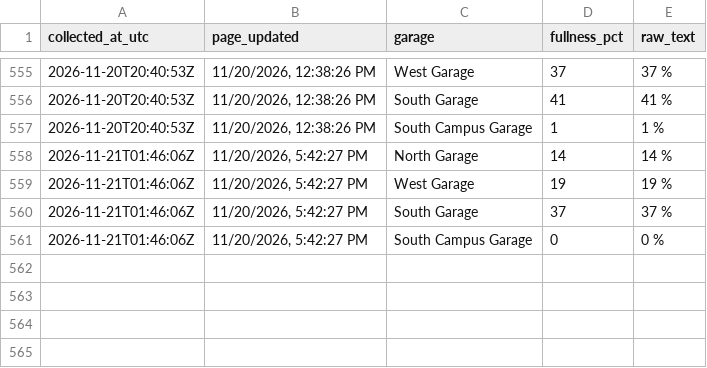
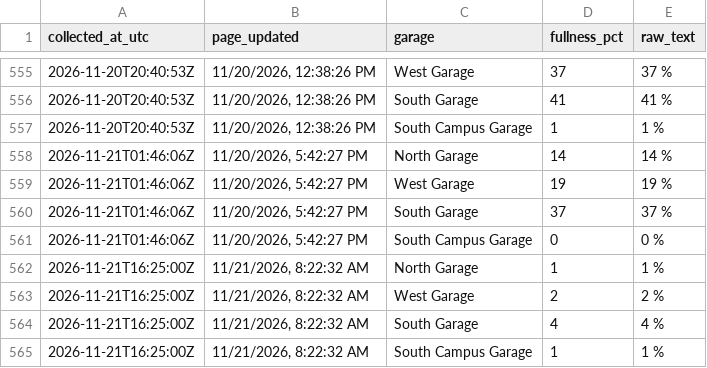
Before and after one commit to asthram08/spartan-park, a CSV file: data/garage_fullness.csv, drawn as a sheet; only a part is shown, gaps mark what is left out.

```diff
--- a/data/garage_fullness.csv
+++ b/data/garage_fullness.csv
@@ -561 +561,5 @@ collected_at_utc,page_updated,garage,fullness_pct,raw_text
 2026-11-21T01:46:06Z,"11/20/2026, 5:42:27 PM",South Campus Garage,0,0 %
+2026-11-21T16:25:00Z,"11/21/2026, 8:22:32 AM",North Garage,1,1 %
+2026-11-21T16:25:00Z,"11/21/2026, 8:22:32 AM",West Garage,2,2 %
+2026-11-21T16:25:00Z,"11/21/2026, 8:22:32 AM",South Garage,4,4 %
+2026-11-21T16:25:00Z,"11/21/2026, 8:22:32 AM",South Campus Garage,1,1 %
```
